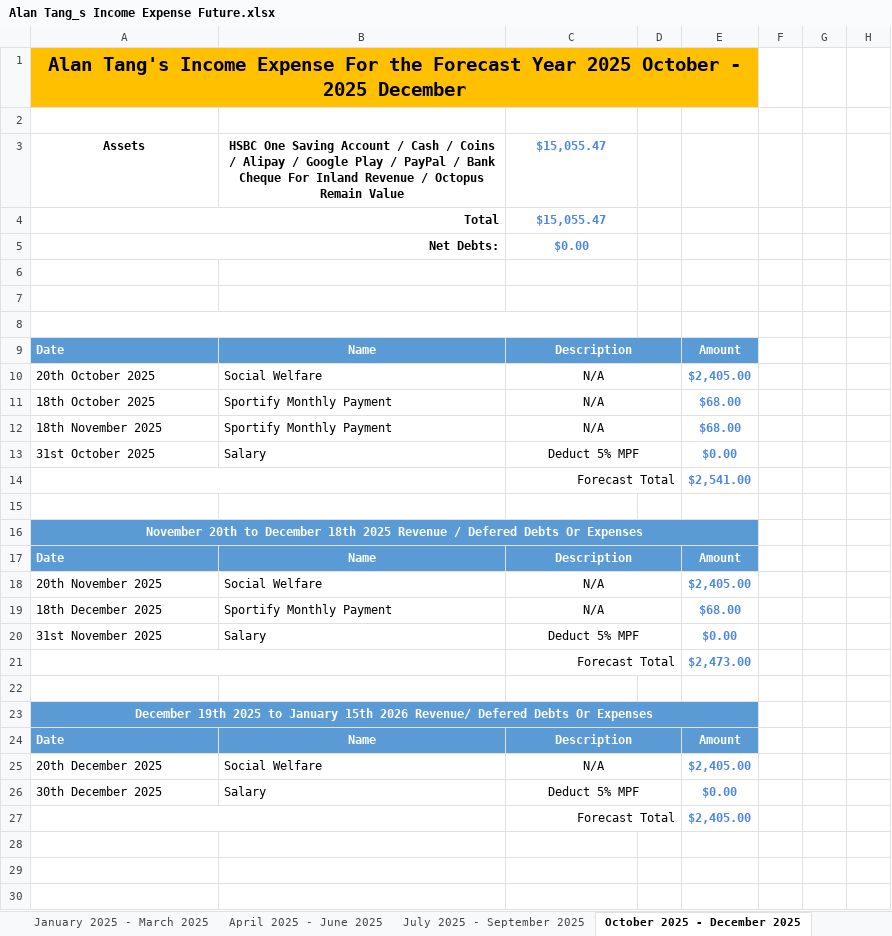
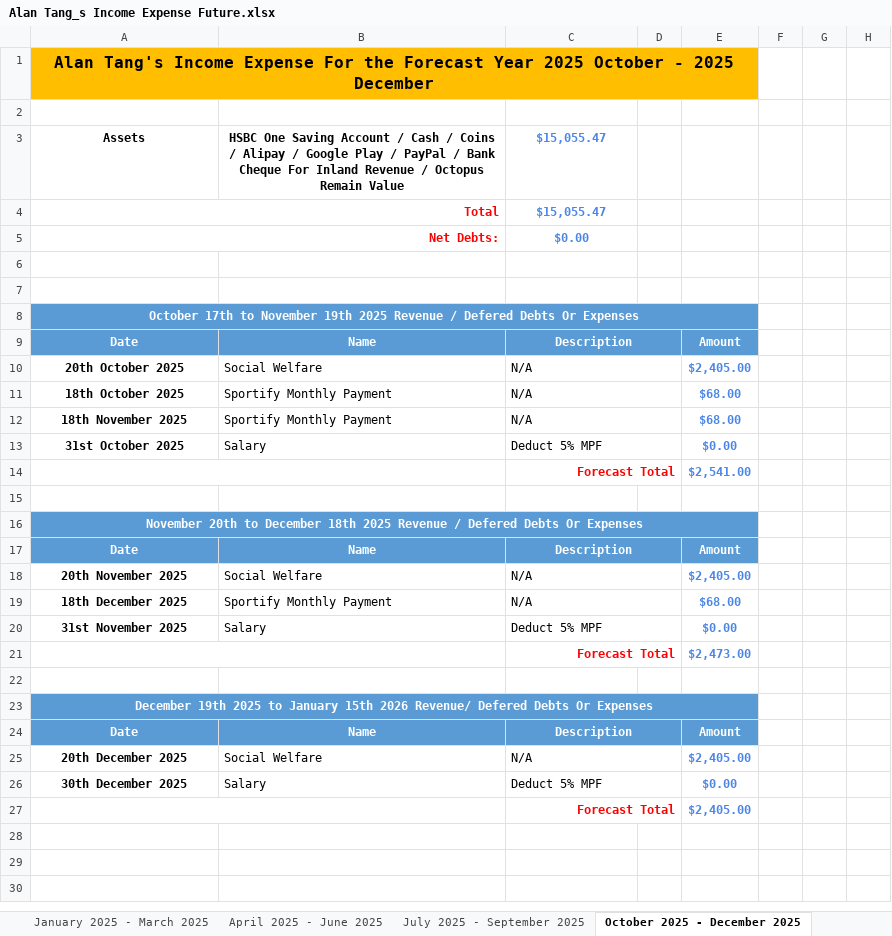
Before and after one commit to singluntang/Income-Expenditure-Forecast, an Excel workbook: Alan Tang_s Income Expense Future.xlsx, sheet October 2025 - December 2025, drawn as a sheet; only a part is shown; values as stored, in another font and other column widths than the file's, no borders; conditional formats not drawn; the diff covers the shown part only; the diff names each change by its address in the sheet, - before the commit and + after, or states it on an @@ line.

```diff
--- a/Alan Tang_s Income Expense Future.xlsx (sheet October 2025 - December 2025)
+++ b/Alan Tang_s Income Expense Future.xlsx (sheet October 2025 - December 2025)
@@ A1 text size: smaller @@
-A4:A5 text colour: black
+A4:A5 text colour: #FF0000
-A8:A13 alignment: left
+A8:A13 alignment: center
-A8:E8 fill: none
+A8:E8 fill: #5B9BD5
+A8:E8 merged
-A10:A13 bold: off
+A10:A13 bold: on
-C10:C13 alignment: center
+C10:C13 alignment: left
@@ C14 bold: off → on, text colour: black → #FF0000 @@
-A17:A20 alignment: left
+A17:A20 alignment: center
-A18:A20 bold: off
+A18:A20 bold: on
-C18:C20 alignment: center
+C18:C20 alignment: left
@@ C21 bold: off → on, text colour: black → #FF0000 @@
-A24:A26 alignment: left
+A24:A26 alignment: center
-A25:A26 bold: off
+A25:A26 bold: on
-C25:C26 alignment: center
+C25:C26 alignment: left
@@ C27 bold: off → on, text colour: black → #FF0000 @@
```
Also changed, not shown: cell formats and merged cells elsewhere in this sheet, sheet April 2024 - June 2024, sheet January 2026 - March 2026, sheet July 2026 - September 2026, sheet April 2025 - June 2025, sheet April 2026 - June 2026, sheet July 2025 - September 2025, 6 more sheets, formulas that keep their value.
